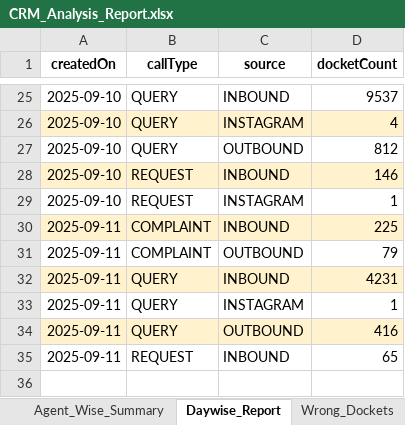
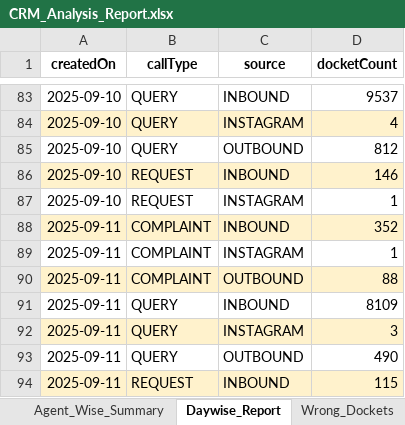
Before and after one commit to jijoshaji1993-hub/crm-dashboard, an Excel workbook: CRM_Analysis_Report.xlsx, sheet Daywise_Report, drawn as a sheet; only a part is shown, gaps mark what is left out; values as stored, in another font and other column widths than the file's, no borders; addresses are those after the commit; the diff covers the shown part only; the diff names each change by its address in the sheet, - before the commit and + after, or states it on an @@ line.

```diff
--- a/CRM_Analysis_Report.xlsx (sheet Daywise_Report)
+++ b/CRM_Analysis_Report.xlsx (sheet Daywise_Report)
-D88 (docketCount): 225
+D88 (docketCount): 352
+row 89: 2025-09-11 | COMPLAINT | INSTAGRAM | 1
-A90:D90 fill: none
+A90:D90 fill: #FFF2CC
-D90 (docketCount): 79
+D90 (docketCount): 88
-A91:D91 fill: #FFF2CC
+A91:D91 fill: none
-D91 (docketCount): 4231
+D91 (docketCount): 8109
-A92:D92 fill: none
+A92:D92 fill: #FFF2CC
-D92 (docketCount): 1
+D92 (docketCount): 3
-A93:D93 fill: #FFF2CC
+A93:D93 fill: none
-D93 (docketCount): 416
+D93 (docketCount): 490
-A94:D94 fill: none
+A94:D94 fill: #FFF2CC
-D94 (docketCount): 65
+D94 (docketCount): 115
```
Also changed, not shown: 58 added rows elsewhere in this sheet, sheet Reassigned_Complaints, sheet Wrong_Dockets, sheet Complaint_Breakdown, sheet Invalid_Recharge_Tagging, sheet Repeat_Call_Report, sheet Wrong_Complaints, charts or pictures, 2 other files.
